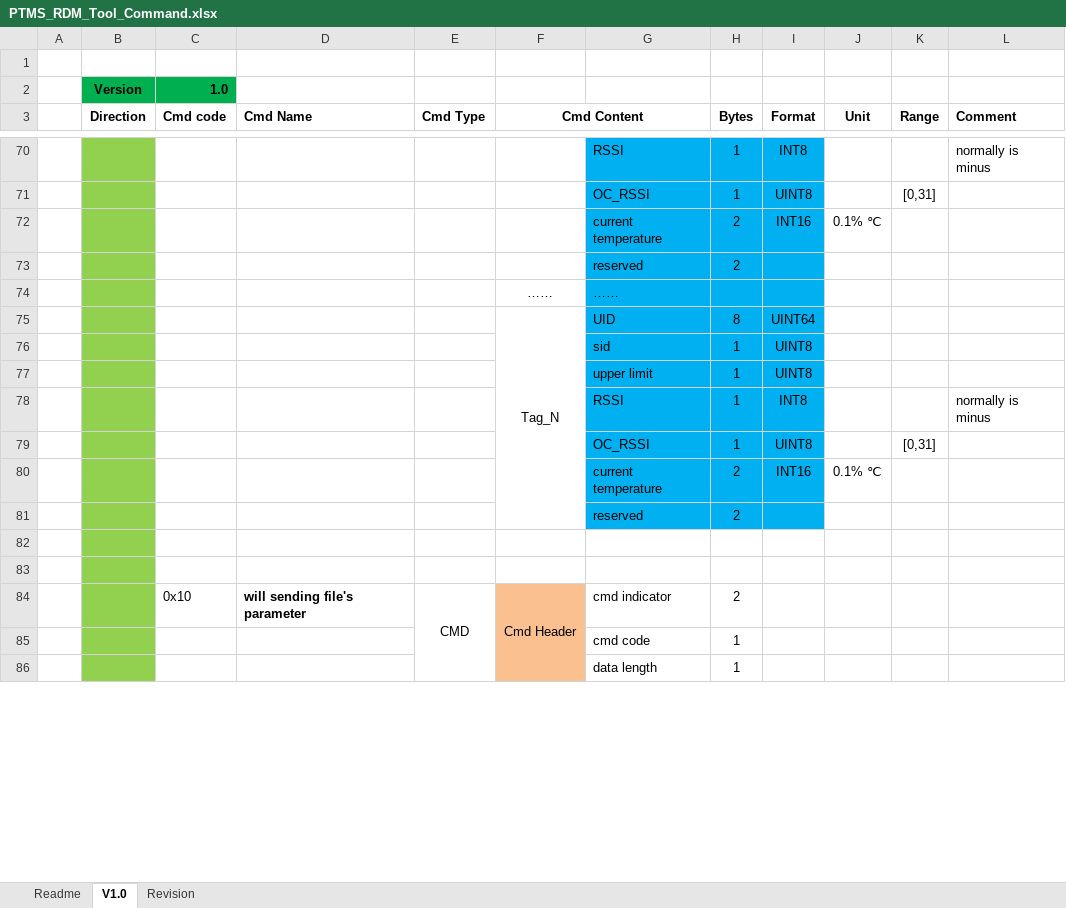
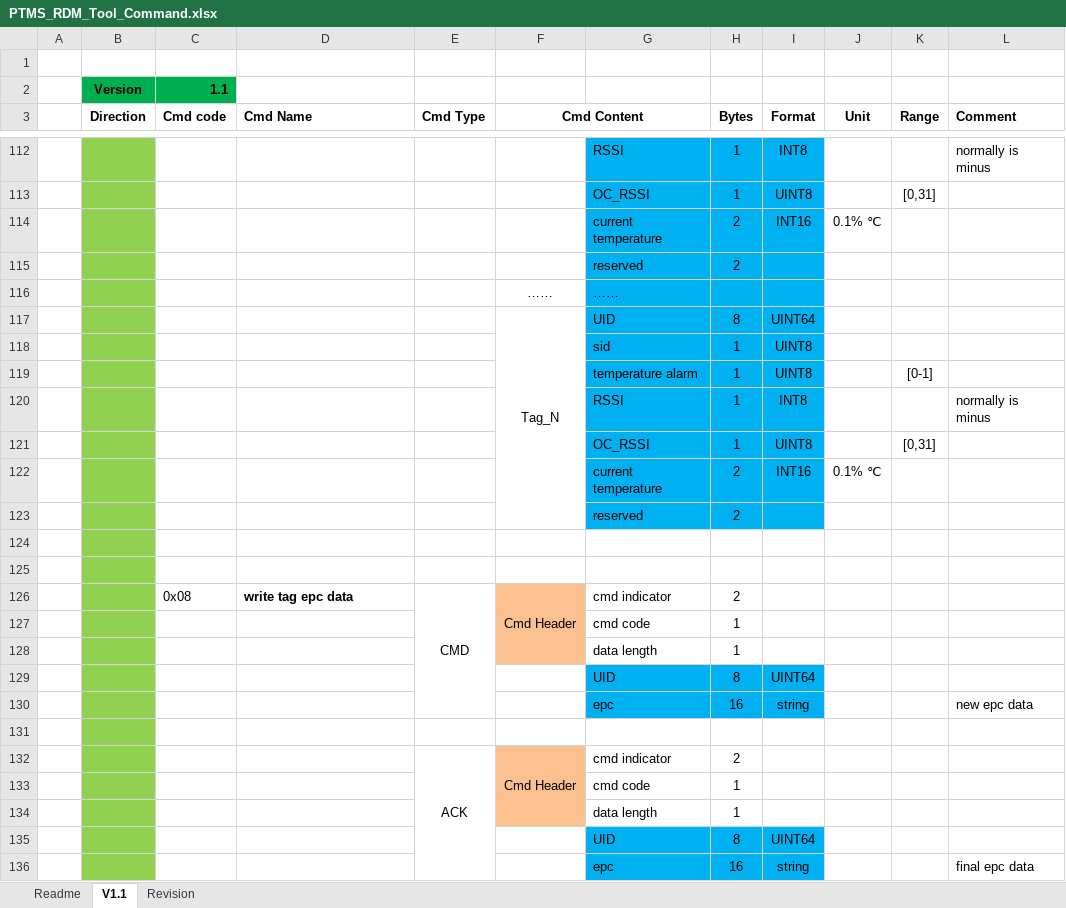
Before and after one commit to fzlgejiao/PTMS, an Excel workbook: doc/PTMS_RDM_Tool_Command.xlsx, sheet V1.1, drawn as a sheet; only a part is shown, gaps mark what is left out; values as stored, in another font and other column widths than the file's, no borders; removed rows and columns are numbered as before the commit, all else as after; the diff covers the shown part only; the diff names each change by its address in the sheet, - before the commit and + after, or states it on an @@ line.

```diff
--- a/doc/PTMS_RDM_Tool_Command.xlsx (sheet V1.1)
+++ b/doc/PTMS_RDM_Tool_Command.xlsx (sheet V1.1)
-sheet tab: V1.0
+sheet tab: V1.1
-C2 (Cmd code): 1.0
+C2 (Cmd code): 1.1
-G119: upper limit
+G119: temperature alarm
-K119 (Range): (empty)
+K119 (Range): [0-1]
-C126 (Cmd code): 0x10
+C126 (Cmd code): 0x08
-D126 (Cmd Name): will sending file's parameter
+D126 (Cmd Name): write tag epc data
-E84:E88 merged
+E126:E130 merged
+row 129:  |  |  |  |  |  | UID | 8 | UINT64
+row 130:  |  |  |  |  |  | epc | 16 | string |  |  | new epc data
+row 131: (empty)
+row 132:  |  |  |  | ACK | Cmd Header | cmd indicator | 2
+row 133:  |  |  |  |  |  | cmd code | 1
+row 134:  |  |  |  |  |  | data length | 1
+row 135:  |  |  |  |  |  | UID | 8 | UINT64
+row 136:  |  |  |  |  |  | epc | 16 | string |  |  | final epc data
```
Also changed, not shown: 61 added rows, 2 edited cells and merged cells elsewhere in this sheet, sheet Revision, 22 other files.
